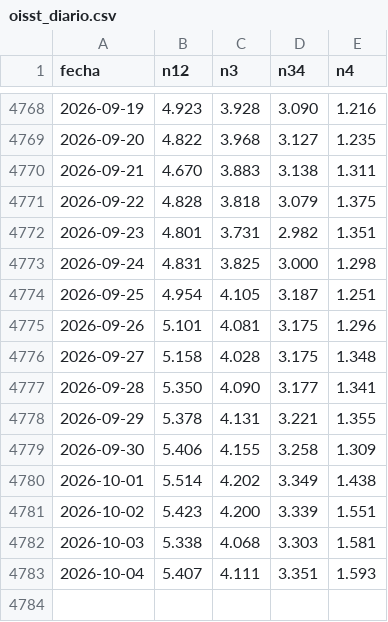
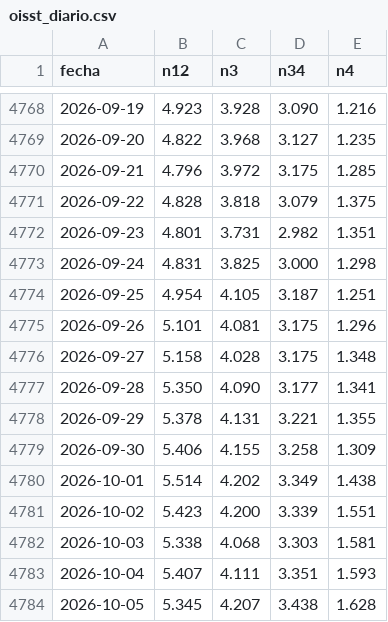
Before and after one commit to andresffigueroaa-blip/ensoperu, a CSV file: sitio/datos/indices/oisst_diario.csv, drawn as a sheet; only a part is shown, gaps mark what is left out.

Commit message:
datos: actualización automática 2026-10-06

```diff
--- a/sitio/datos/indices/oisst_diario.csv
+++ b/sitio/datos/indices/oisst_diario.csv
@@ -4769,3 +4769,3 @@ fecha,n12,n3,n34,n4
 2026-09-20,4.822,3.968,3.127,1.235
-2026-09-21,4.670,3.883,3.138,1.311
+2026-09-21,4.796,3.972,3.175,1.285
 2026-09-22,4.828,3.818,3.079,1.375
@@ -4783 +4783,2 @@ fecha,n12,n3,n34,n4
 2026-10-04,5.407,4.111,3.351,1.593
+2026-10-05,5.345,4.207,3.438,1.628
```
Also changed, not shown: 3 other files.
